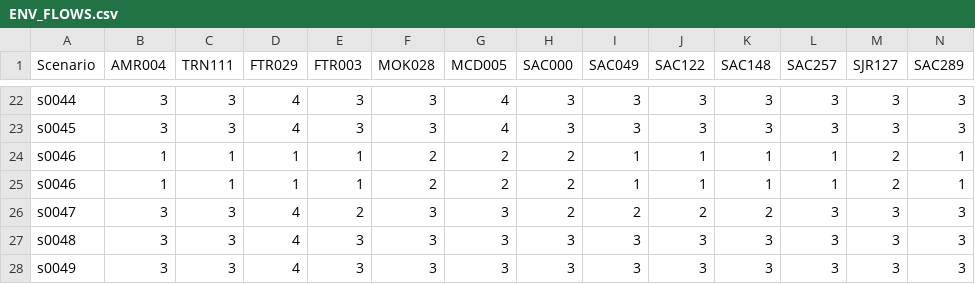
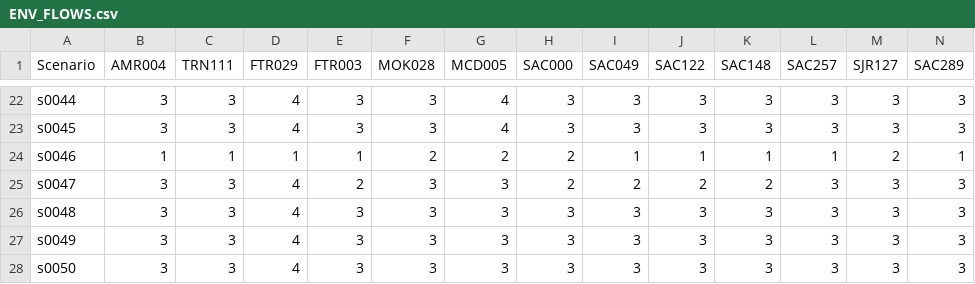
Before and after one commit to berkeley-gif/coeqwal-data-platform, a CSV file: etl/tier_data/staging/ENV_FLOWS.csv, drawn as a sheet; only a part is shown, gaps mark what is left out; the shorter side is filled out with more unchanged rows; rows hold the shown columns only; the diff names each change by its address in the sheet, - before the commit and + after, or states it on an @@ line.

Commit message:
etl/broaden tier data csv anomolies

```diff
--- a/etl/tier_data/staging/ENV_FLOWS.csv
+++ b/etl/tier_data/staging/ENV_FLOWS.csv
-row 25: s0046 | 1 | 1 | 1 | 1 | 2 | 2 | 2 | 1 | 1 | 1 | 1 | 2 | 1
```
Also changed, not shown: 1 other file.
